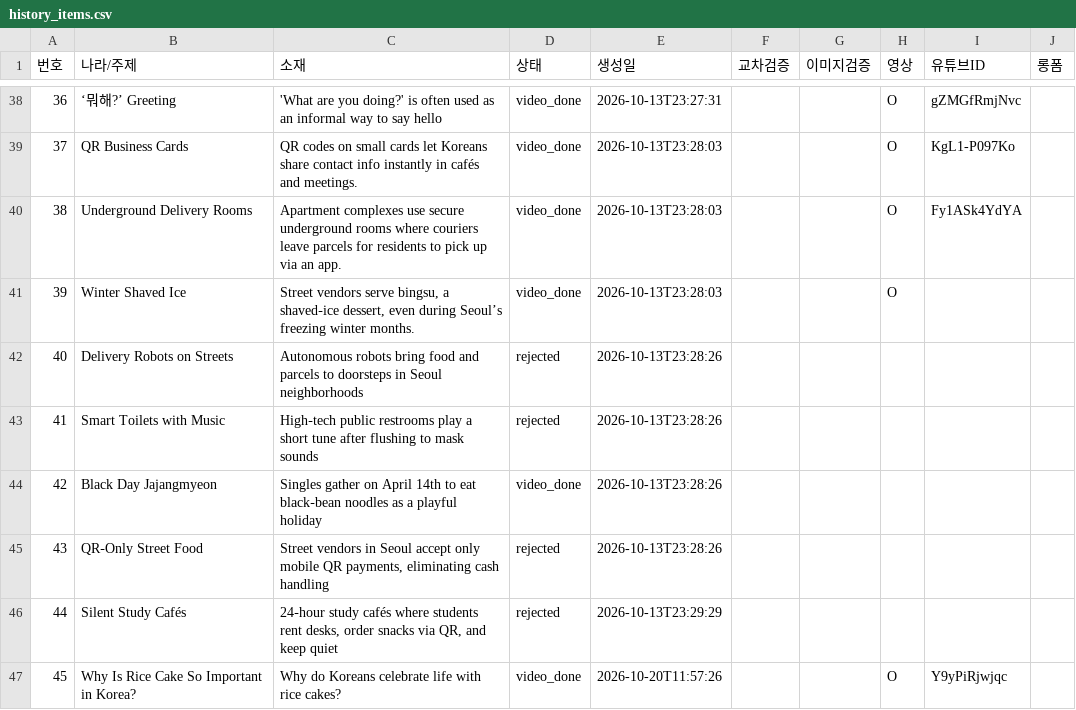
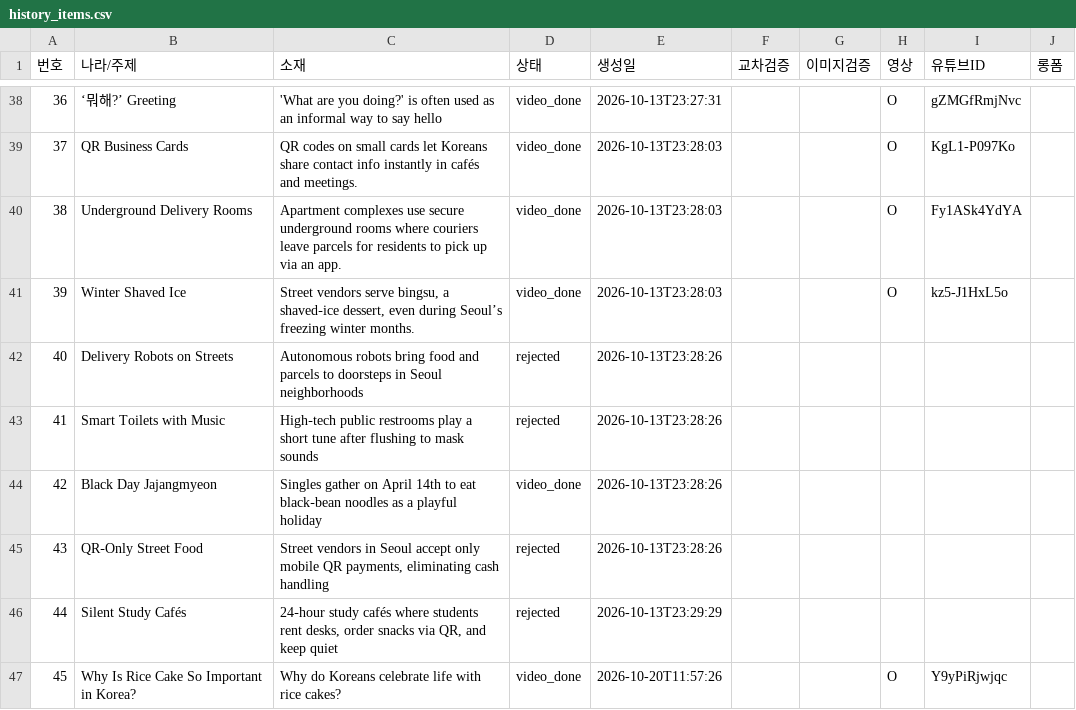
Before and after one commit to gonmau/shortsEN, a CSV file: history_items.csv, drawn as a sheet; only a part is shown, gaps mark what is left out.

Commit message:
chore: update history_items.csv from PC

```diff
--- a/history_items.csv
+++ b/history_items.csv
@@ -40,3 +40,3 @@
 38,Underground Delivery Rooms,Apartment complexes use secure underground rooms where couriers leave parcels for residents to pick up via an app.,video_done,2026-10-13T23:28:03,,,O,Fy1ASk4YdYA,
-39,Winter Shaved Ice,"Street vendors serve bingsu, a shaved‑ice dessert, even during Seoul’s freezing winter months.",video_done,2026-10-13T23:28:03,,,O,,
+39,Winter Shaved Ice,"Street vendors serve bingsu, a shaved‑ice dessert, even during Seoul’s freezing winter months.",video_done,2026-10-13T23:28:03,,,O,kz5-J1HxL5o,
 40,Delivery Robots on Streets,Autonomous robots bring food and parcels to doorsteps in Seoul neighborhoods,rejected,2026-10-13T23:28:26,,,,,
```
